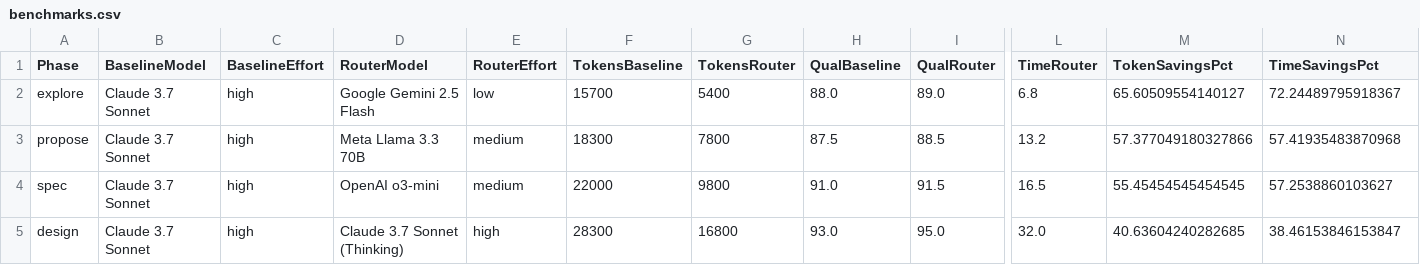
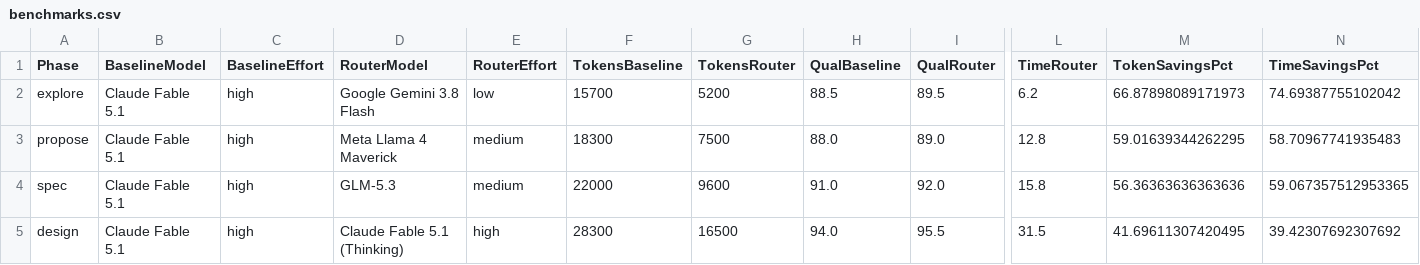
Before and after one commit to salema97/gentle-ai-model-router, a CSV file: docs/assets/benchmarks.csv, drawn as a sheet; only a part is shown, gaps mark what is left out; the diff covers the shown part only; the diff names each change by its address in the sheet, - before the commit and + after, or states it on an @@ line.

Commit message:
feat(benchmarks): align benchmark suite with verified latest generation frontier models

```diff
--- a/docs/assets/benchmarks.csv
+++ b/docs/assets/benchmarks.csv
-B2:B5 (BaselineModel): Claude 3.7 Sonnet
+B2:B5 (BaselineModel): Claude Fable 5.1
-D2 (RouterModel): Google Gemini 2.5 Flash
+D2 (RouterModel): Google Gemini 3.8 Flash
-G2 (TokensRouter): 5400
+G2 (TokensRouter): 5200
-H2 (QualBaseline): 88.0
+H2 (QualBaseline): 88.5
-I2 (QualRouter): 89.0
+I2 (QualRouter): 89.5
-L2 (TimeRouter): 6.8
+L2 (TimeRouter): 6.2
-M2 (TokenSavingsPct): 65.60509554140127
+M2 (TokenSavingsPct): 66.87898089171973
-N2 (TimeSavingsPct): 72.24489795918367
+N2 (TimeSavingsPct): 74.69387755102042
-D3 (RouterModel): Meta Llama 3.3 70B
+D3 (RouterModel): Meta Llama 4 Maverick
-G3 (TokensRouter): 7800
+G3 (TokensRouter): 7500
-H3 (QualBaseline): 87.5
+H3 (QualBaseline): 88.0
-I3 (QualRouter): 88.5
+I3 (QualRouter): 89.0
-L3 (TimeRouter): 13.2
+L3 (TimeRouter): 12.8
-M3 (TokenSavingsPct): 57.377049180327866
+M3 (TokenSavingsPct): 59.01639344262295
-N3 (TimeSavingsPct): 57.41935483870968
+N3 (TimeSavingsPct): 58.70967741935483
-D4 (RouterModel): OpenAI o3-mini
+D4 (RouterModel): GLM-5.3
-G4 (TokensRouter): 9800
+G4 (TokensRouter): 9600
-I4 (QualRouter): 91.5
+I4 (QualRouter): 92.0
-L4 (TimeRouter): 16.5
+L4 (TimeRouter): 15.8
-M4 (TokenSavingsPct): 55.45454545454545
+M4 (TokenSavingsPct): 56.36363636363636
-N4 (TimeSavingsPct): 57.2538860103627
+N4 (TimeSavingsPct): 59.067357512953365
-D5 (RouterModel): Claude 3.7 Sonnet (Thinking)
+D5 (RouterModel): Claude Fable 5.1 (Thinking)
-G5 (TokensRouter): 16800
+G5 (TokensRouter): 16500
-H5 (QualBaseline): 93.0
+H5 (QualBaseline): 94.0
-I5 (QualRouter): 95.0
+I5 (QualRouter): 95.5
-L5 (TimeRouter): 32.0
+L5 (TimeRouter): 31.5
-M5 (TokenSavingsPct): 40.63604240282685
+M5 (TokenSavingsPct): 41.69611307420495
-N5 (TimeSavingsPct): 38.46153846153847
+N5 (TimeSavingsPct): 39.42307692307692
```
Also changed, not shown: 24 edited cells elsewhere in this file, 7 other files.
